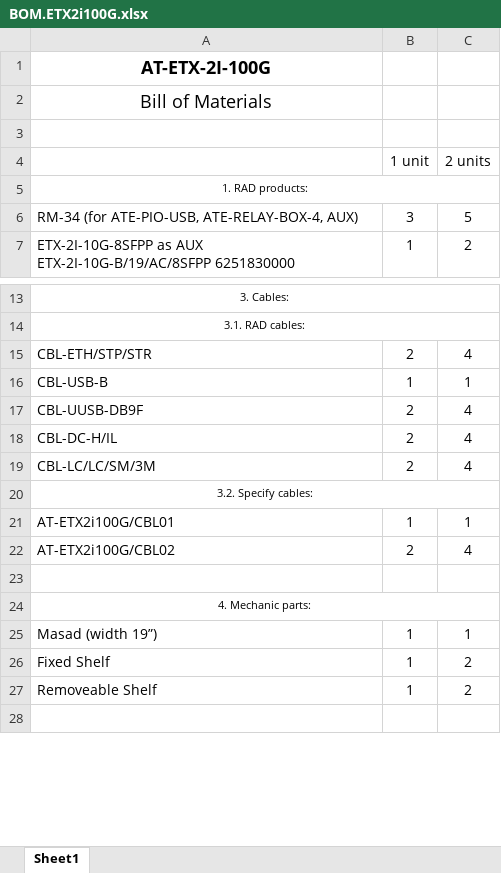
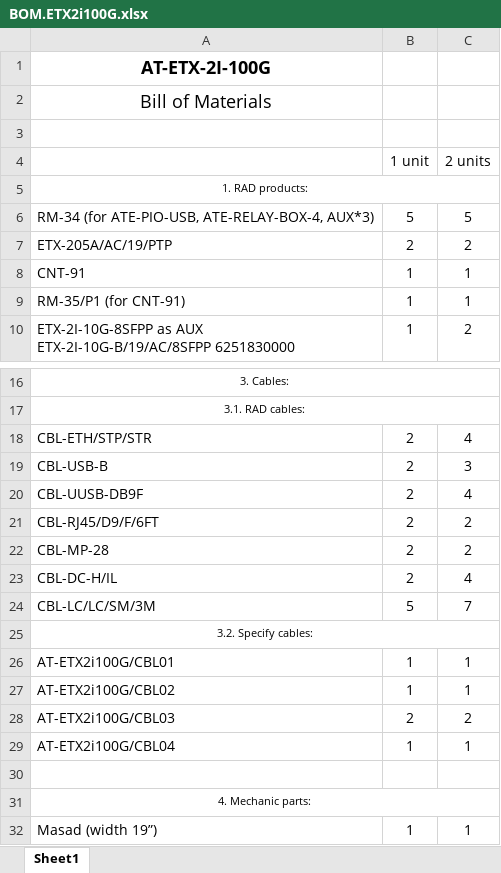
Before and after one commit to RadIlyaG/ETX-2i-100G, an Excel workbook: Docs/BOM.ETX2i100G.xlsx, sheet Sheet1, drawn as a sheet; only a part is shown, gaps mark what is left out; the shorter side is filled out with more unchanged rows; values as stored, in another font and other column widths than the file's, no borders; addresses are those after the commit; the diff names each change by its address in the sheet, - before the commit and + after, or states it on an @@ line.

```diff
--- a/Docs/BOM.ETX2i100G.xlsx (sheet Sheet1)
+++ b/Docs/BOM.ETX2i100G.xlsx (sheet Sheet1)
-A6: …ATE-PIO-USB, ATE-RELAY-BOX-4, AUX)
+A6: …ATE-PIO-USB, ATE-RELAY-BOX-4, AUX*3)
-B6 (1 unit): 3
+B6 (1 unit): 5
+row 7: ETX-205A/AC/19/PTP | 2 | 2
+row 8: CNT-91 | 1 | 1
+row 9: RM-35/P1 (for CNT-91) | 1 | 1
-B19 (1 unit): 1
+B19 (1 unit): 2
-C19 (2 units): 1
+C19 (2 units): 3
+row 21: CBL-RJ45/D9/F/6FT | 2 | 2
+row 22: CBL-MP-28 | 2 | 2
-B24 (1 unit): 2
+B24 (1 unit): 5
-C24 (2 units): 4
+C24 (2 units): 7
-B27 (1 unit): 2
+B27 (1 unit): 1
-C27 (2 units): 4
+C27 (2 units): 1
+row 28: AT-ETX2i100G/CBL03 | 2 | 2
+row 29: AT-ETX2i100G/CBL04 | 1 | 1
```
Also changed, not shown: formulas that keep their value, 27 other files.
